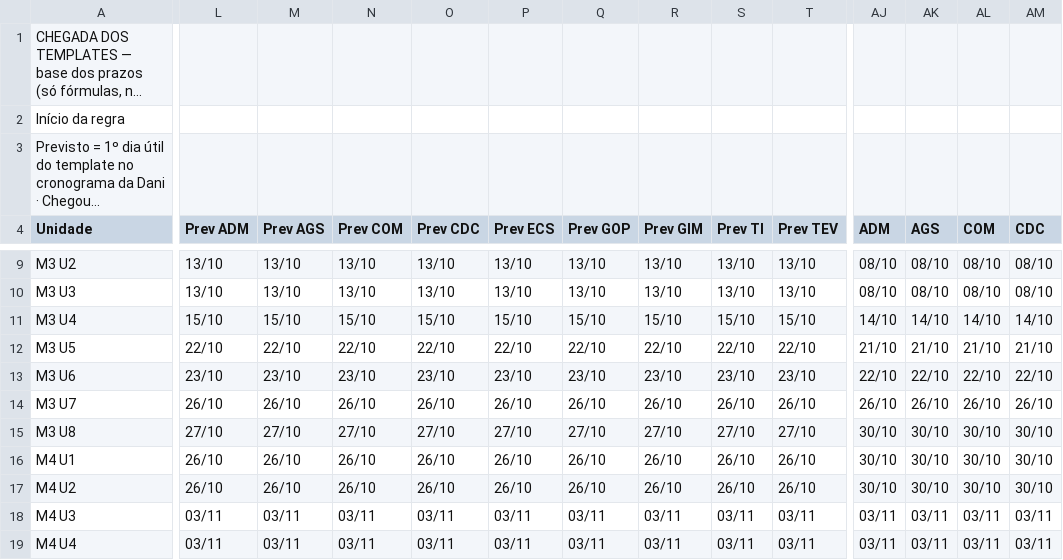
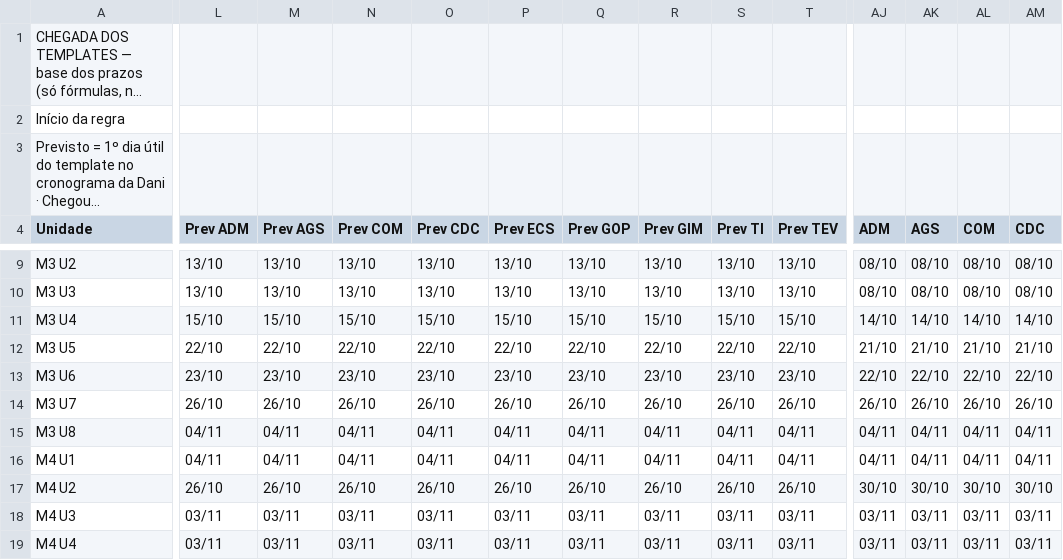
Before and after one commit to Moodle-IFTP-AL/Painel-de-Construcao, a CSV file: chegadas.csv, drawn as a sheet; only a part is shown, gaps mark what is left out; long unchanged cells end in …; the diff covers the shown part only; the diff names each change by its address in the sheet, - before the commit and + after, or states it on an @@ line.

Commit message:
esteira: dados de 30/10/2026 15:46

```diff
--- a/chegadas.csv
+++ b/chegadas.csv
-L15 (Prev ADM): 27/10
+L15 (Prev ADM): 04/11
-M15 (Prev AGS): 27/10
+M15 (Prev AGS): 04/11
-N15 (Prev COM): 27/10
+N15 (Prev COM): 04/11
-O15 (Prev CDC): 27/10
+O15 (Prev CDC): 04/11
-P15 (Prev ECS): 27/10
+P15 (Prev ECS): 04/11
-Q15 (Prev GOP): 27/10
+Q15 (Prev GOP): 04/11
-R15 (Prev GIM): 27/10
+R15 (Prev GIM): 04/11
-S15 (Prev TI): 27/10
+S15 (Prev TI): 04/11
-T15 (Prev TEV): 27/10
+T15 (Prev TEV): 04/11
-AJ15:AJ16 (ADM): 30/10
+AJ15:AJ16 (ADM): 04/11
-AK15:AK16 (AGS): 30/10
+AK15:AK16 (AGS): 04/11
-AL15:AL16 (COM): 30/10
+AL15:AL16 (COM): 04/11
-AM15:AM16 (CDC): 30/10
+AM15:AM16 (CDC): 04/11
-L16 (Prev ADM): 26/10
+L16 (Prev ADM): 04/11
-M16 (Prev AGS): 26/10
+M16 (Prev AGS): 04/11
-N16 (Prev COM): 26/10
+N16 (Prev COM): 04/11
-O16 (Prev CDC): 26/10
+O16 (Prev CDC): 04/11
-P16 (Prev ECS): 26/10
+P16 (Prev ECS): 04/11
-Q16 (Prev GOP): 26/10
+Q16 (Prev GOP): 04/11
-R16 (Prev GIM): 26/10
+R16 (Prev GIM): 04/11
-S16 (Prev TI): 26/10
+S16 (Prev TI): 04/11
-T16 (Prev TEV): 26/10
+T16 (Prev TEV): 04/11
```
Also changed, not shown: 75 edited cells elsewhere in this file.
